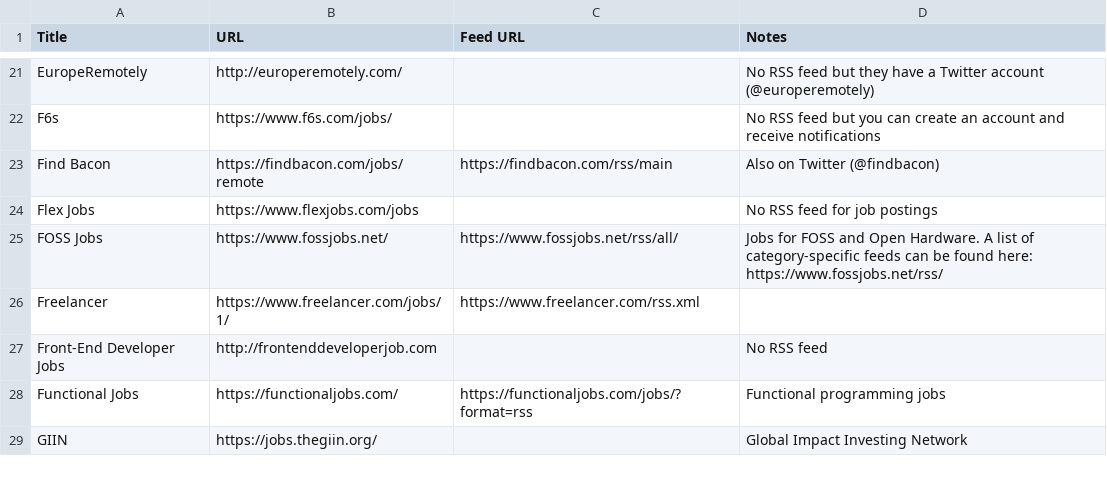
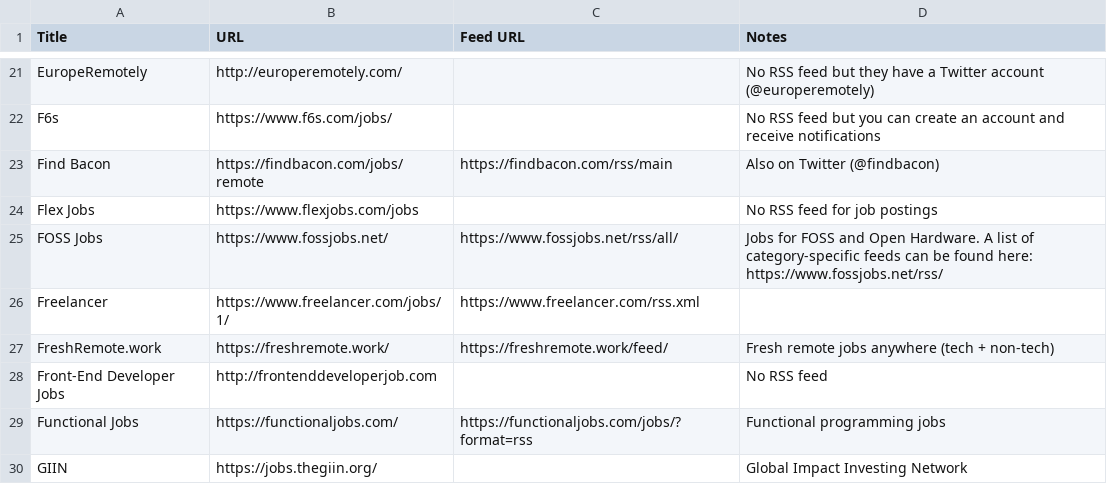
Before and after one commit to georgemandis/remote-working-list, a CSV file: remote-working-resources.csv, drawn as a sheet; only a part is shown, gaps mark what is left out.

Commit message:
Added freshremote.work to csv list

```diff
--- a/remote-working-resources.csv
+++ b/remote-working-resources.csv
@@ -26,2 +26,3 @@ FOSS Jobs,https://www.fossjobs.net/,https://www.fossjobs.net/rss/all/,Jobs for F
 Freelancer,https://www.freelancer.com/jobs/1/,https://www.freelancer.com/rss.xml,
+FreshRemote.work,https://freshremote.work/,https://freshremote.work/feed/,Fresh remote jobs anywhere (tech + non-tech)
 Front-End Developer Jobs,http://frontenddeveloperjob.com,,No RSS feed
```
